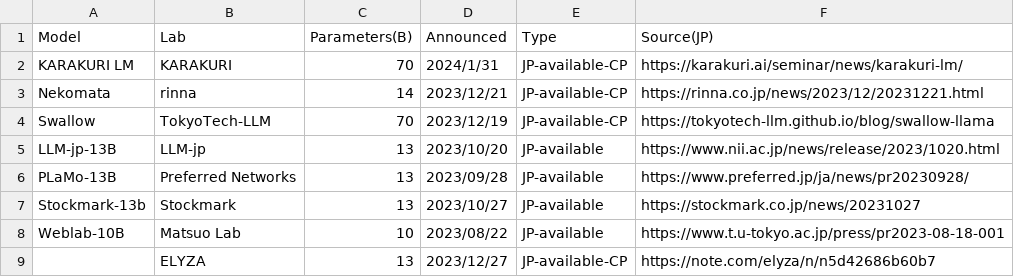
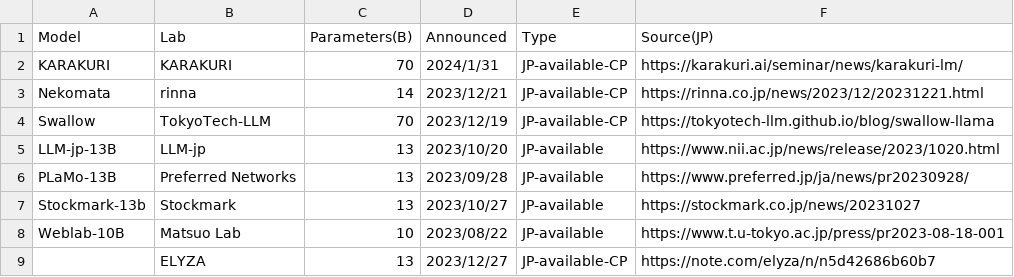
Before and after one commit to llm-jp/awesome-japanese-llm, a CSV file: figures/scripts/parameter_size_overview.csv, drawn as a sheet; only a part is shown.

```diff
--- a/figures/scripts/parameter_size_overview.csv
+++ b/figures/scripts/parameter_size_overview.csv
@@ -1,3 +1,3 @@
 Model,Lab,Parameters(B),Announced,Type,Source(JP)
-KARAKURI LM,KARAKURI,70,2024/1/31,JP-available-CP,https://karakuri.ai/seminar/news/karakuri-lm/
+KARAKURI,KARAKURI,70,2024/1/31,JP-available-CP,https://karakuri.ai/seminar/news/karakuri-lm/
 Nekomata,rinna,14,2023/12/21,JP-available-CP,https://rinna.co.jp/news/2023/12/20231221.html
```
Also changed, not shown: 1 other file.
